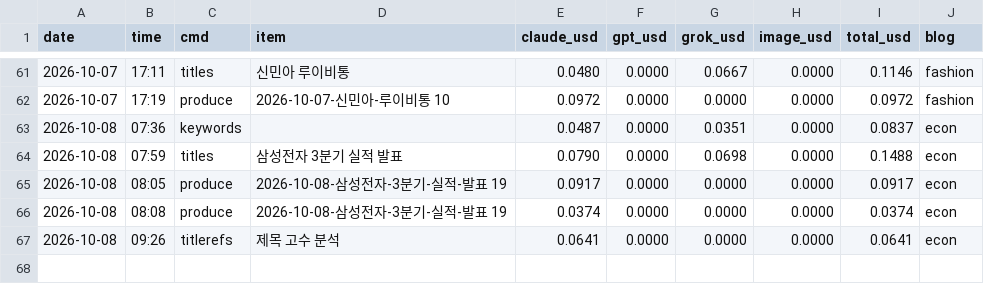
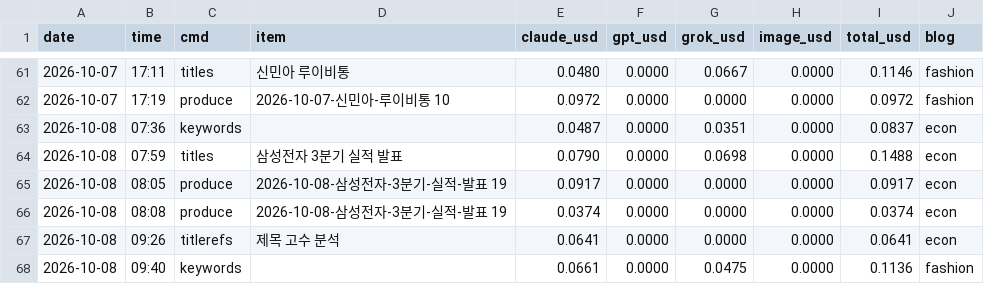
Before and after one commit to mahatera9218-create/shorts-engine, a CSV file: econ/costs.csv, drawn as a sheet; only a part is shown, gaps mark what is left out.

```diff
--- a/econ/costs.csv
+++ b/econ/costs.csv
@@ -67 +67,2 @@ date,time,cmd,item,claude_usd,gpt_usd,grok_usd,image_usd,total_usd,blog
 2026-10-08,09:26,titlerefs,제목 고수 분석,0.0641,0.0000,0.0000,0.0000,0.0641,econ
+2026-10-08,09:40,keywords,,0.0661,0.0000,0.0475,0.0000,0.1136,fashion
```
Also changed, not shown: 1 other file.
